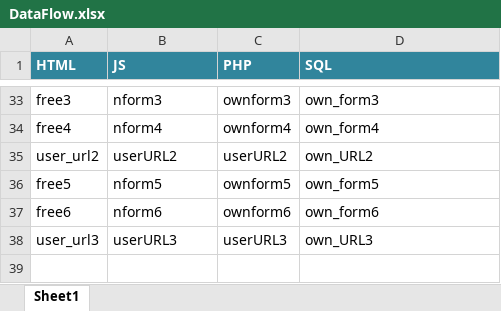
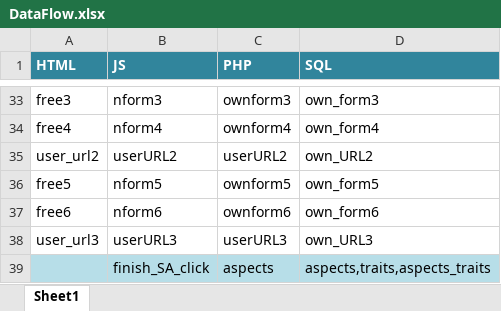
Before and after one commit to winteram/TwitterIdentity, an Excel workbook: doc/DataFlow.xlsx, sheet Sheet1, drawn as a sheet; only a part is shown, gaps mark what is left out; values as stored, in another font and other column widths than the file's, no borders; conditional formats not drawn; the diff names each change by its address in the sheet, - before the commit and + after, or states it on an @@ line.

Commit message:
Made progress on data flow

```diff
--- a/doc/DataFlow.xlsx (sheet Sheet1)
+++ b/doc/DataFlow.xlsx (sheet Sheet1)
+row 39:  | finish_SA_click | aspects | aspects,traits,aspects_traits
```
Also changed, not shown: 3 other files.
